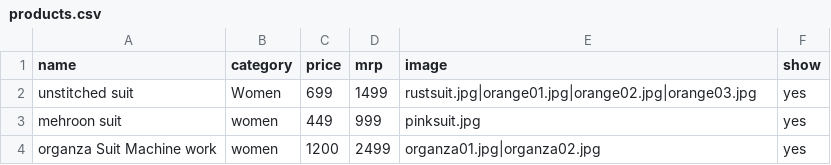
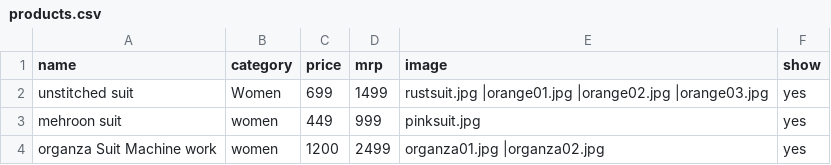
Before and after one commit to jasscollection/Jasscillection, a CSV file: products.csv, drawn as a sheet.

Commit message:
Fix image path formatting in products.csv
Updated image paths in products.csv to use spaces instead of '|'.

```diff
--- a/products.csv
+++ b/products.csv
@@ -1,4 +1,4 @@
 name,category,price,mrp,image,show
-unstitched suit ,Women,699,1499,rustsuit.jpg|orange01.jpg|orange02.jpg|orange03.jpg,yes
+unstitched suit ,Women,699,1499,rustsuit.jpg |orange01.jpg |orange02.jpg |orange03.jpg,yes
 mehroon suit,women,449,999,pinksuit.jpg,yes
-organza Suit Machine work, women,1200,2499,organza01.jpg|organza02.jpg,yes
+organza Suit Machine work, women,1200,2499,organza01.jpg |organza02.jpg,yes
```
